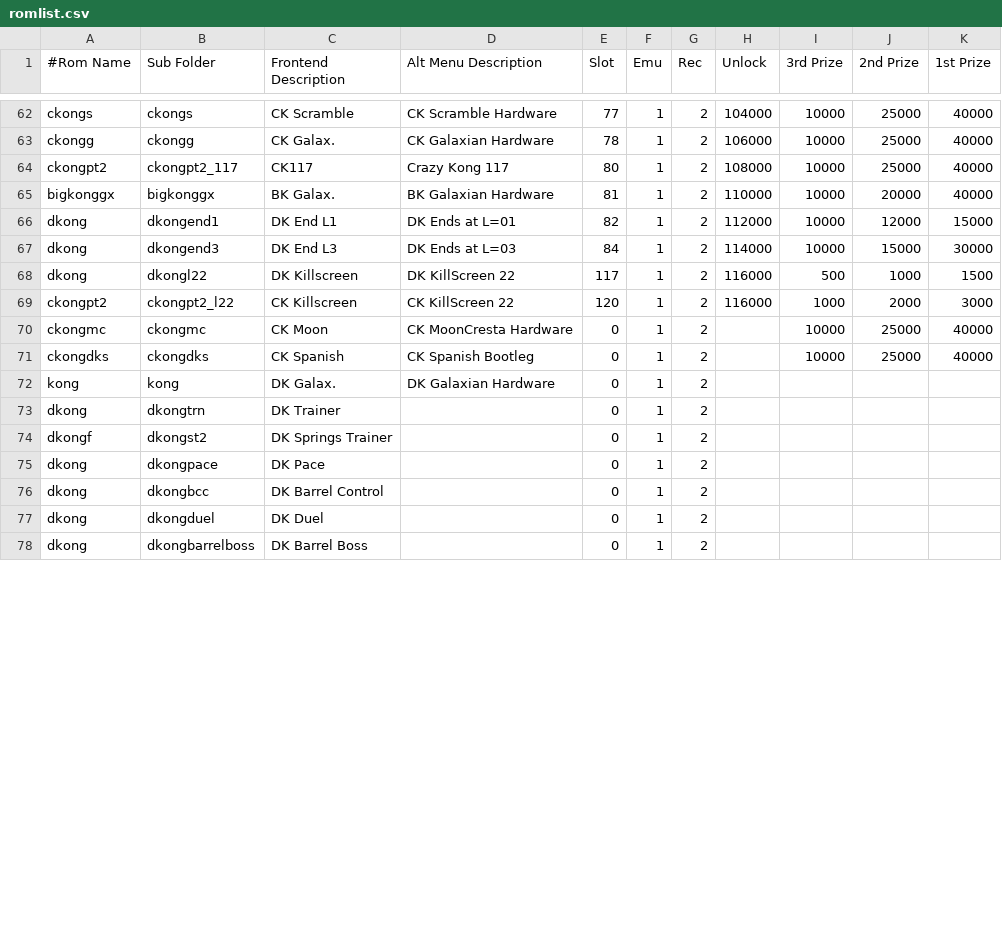
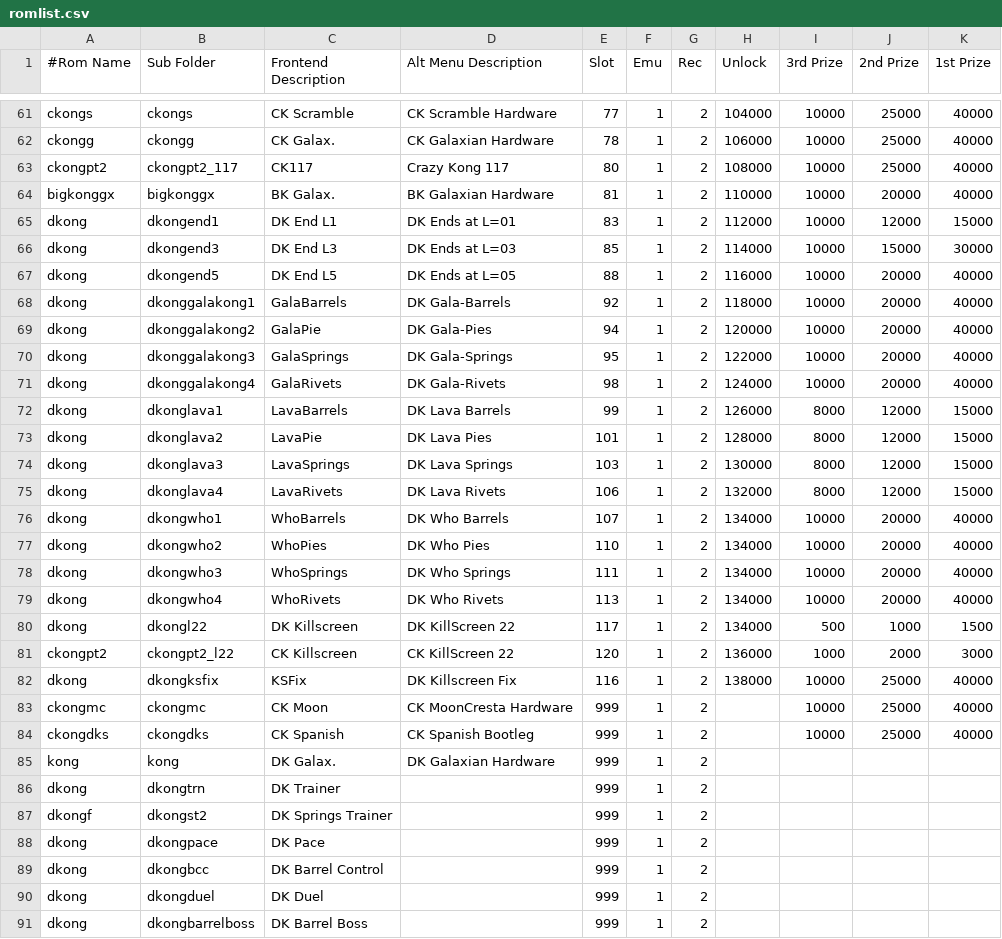
Before and after one commit to 10yard/dkafe, a CSV file: romlist.csv, drawn as a sheet; only a part is shown, gaps mark what is left out; the diff covers the shown part only.

```diff
--- a/romlist.csv
+++ b/romlist.csv
@@ -65,14 +64,28 @@ ckongpt2,ckongpt2_117,CK117,Crazy Kong 117,80,1,2,108000,10000,25000,40000
 bigkonggx,bigkonggx,BK Galax.,BK Galaxian Hardware,81,1,2,110000,10000,20000,40000
-dkong,dkongend1,DK End L1,DK Ends at L=01,82,1,2,112000,10000,12000,15000
-dkong,dkongend3,DK End L3,DK Ends at L=03,84,1,2,114000,10000,15000,30000
-dkong,dkongl22,DK Killscreen,DK KillScreen 22,117,1,2,116000,500,1000,1500
-ckongpt2,ckongpt2_l22,CK Killscreen,CK KillScreen 22,120,1,2,116000,1000,2000,3000
-ckongmc,ckongmc,CK Moon,CK MoonCresta Hardware,0,1,2,,10000,25000,40000
-ckongdks,ckongdks,CK Spanish,CK Spanish Bootleg,0,1,2,,10000,25000,40000
-kong,kong,DK Galax.,DK Galaxian Hardware,0,1,2,,,,
-dkong,dkongtrn,DK Trainer,,0,1,2,,,,
-dkongf,dkongst2,DK Springs Trainer,,0,1,2,,,,
-dkong,dkongpace,DK Pace,,0,1,2,,,,
-dkong,dkongbcc,DK Barrel Control,,0,1,2,,,,
-dkong,dkongduel,DK Duel,,0,1,2,,,,
-dkong,dkongbarrelboss,DK Barrel Boss,,0,1,2,,,,
+dkong,dkongend1,DK End L1,DK Ends at L=01,83,1,2,112000,10000,12000,15000
+dkong,dkongend3,DK End L3,DK Ends at L=03,85,1,2,114000,10000,15000,30000
+dkong,dkongend5,DK End L5,DK Ends at L=05,88,1,2,116000,10000,20000,40000
+dkong,dkonggalakong1,GalaBarrels,DK Gala-Barrels,92,1,2,118000,10000,20000,40000
+dkong,dkonggalakong2,GalaPie,DK Gala-Pies,94,1,2,120000,10000,20000,40000
+dkong,dkonggalakong3,GalaSprings,DK Gala-Springs,95,1,2,122000,10000,20000,40000
+dkong,dkonggalakong4,GalaRivets,DK Gala-Rivets,98,1,2,124000,10000,20000,40000
+dkong,dkonglava1,LavaBarrels,DK Lava Barrels,99,1,2,126000,8000,12000,15000
+dkong,dkonglava2,LavaPie,DK Lava Pies,101,1,2,128000,8000,12000,15000
+dkong,dkonglava3,LavaSprings,DK Lava Springs,103,1,2,130000,8000,12000,15000
+dkong,dkonglava4,LavaRivets,DK Lava Rivets,106,1,2,132000,8000,12000,15000
+dkong,dkongwho1,WhoBarrels,DK Who Barrels,107,1,2,134000,10000,20000,40000
+dkong,dkongwho2,WhoPies,DK Who Pies,110,1,2,134000,10000,20000,40000
+dkong,dkongwho3,WhoSprings,DK Who Springs,111,1,2,134000,10000,20000,40000
+dkong,dkongwho4,WhoRivets,DK Who Rivets,113,1,2,134000,10000,20000,40000
+dkong,dkongl22,DK Killscreen,DK KillScreen 22,117,1,2,134000,500,1000,1500
+ckongpt2,ckongpt2_l22,CK Killscreen,CK KillScreen 22,120,1,2,136000,1000,2000,3000
+dkong,dkongksfix,KSFix,DK Killscreen Fix,116,1,2,138000,10000,25000,40000
+ckongmc,ckongmc,CK Moon,CK MoonCresta Hardware,999,1,2,,10000,25000,40000
+ckongdks,ckongdks,CK Spanish,CK Spanish Bootleg,999,1,2,,10000,25000,40000
+kong,kong,DK Galax.,DK Galaxian Hardware,999,1,2,,,,
+dkong,dkongtrn,DK Trainer,,999,1,2,,,,
+dkongf,dkongst2,DK Springs Trainer,,999,1,2,,,,
+dkong,dkongpace,DK Pace,,999,1,2,,,,
+dkong,dkongbcc,DK Barrel Control,,999,1,2,,,,
+dkong,dkongduel,DK Duel,,999,1,2,,,,
+dkong,dkongbarrelboss,DK Barrel Boss,,999,1,2,,,,
```
Also changed, not shown: 1 removed row and 1 edited cell elsewhere in this file, 47 other files.
